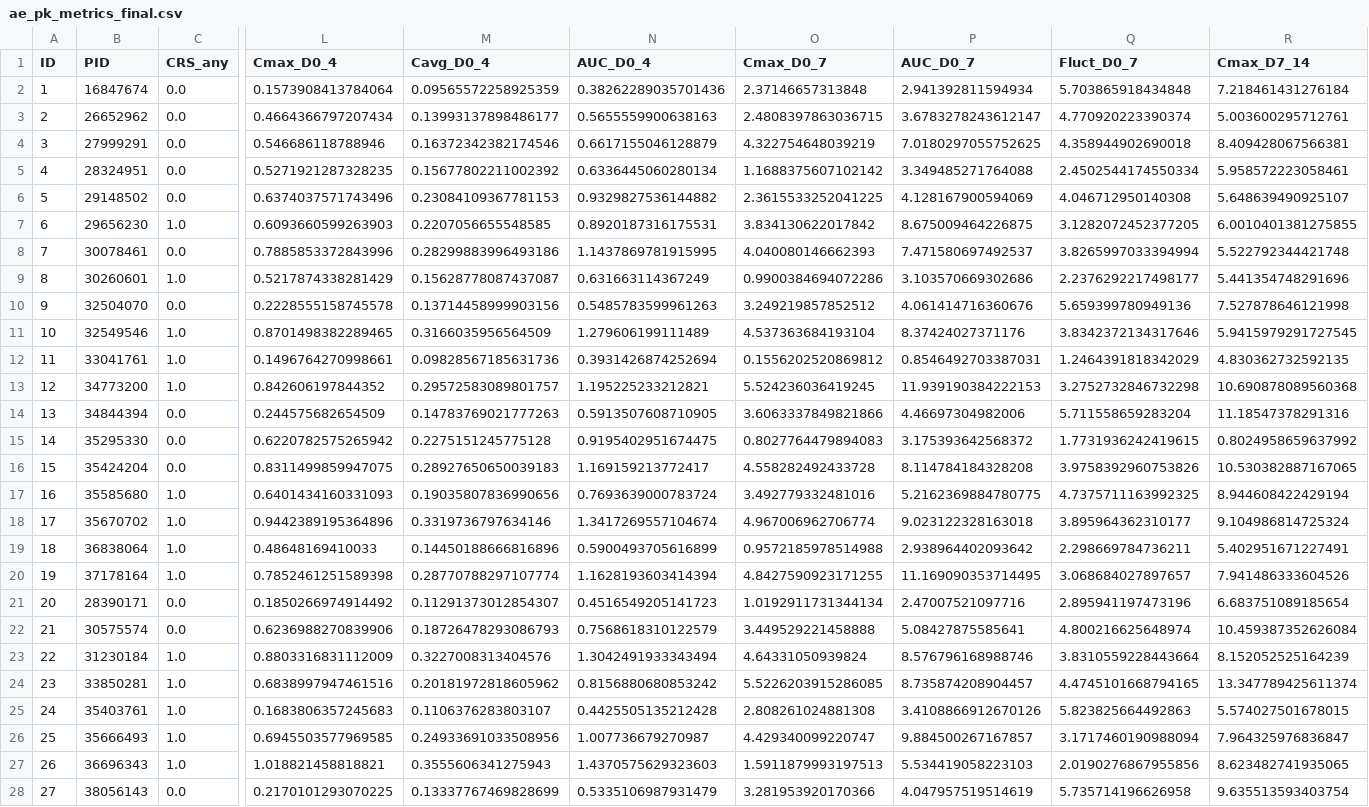
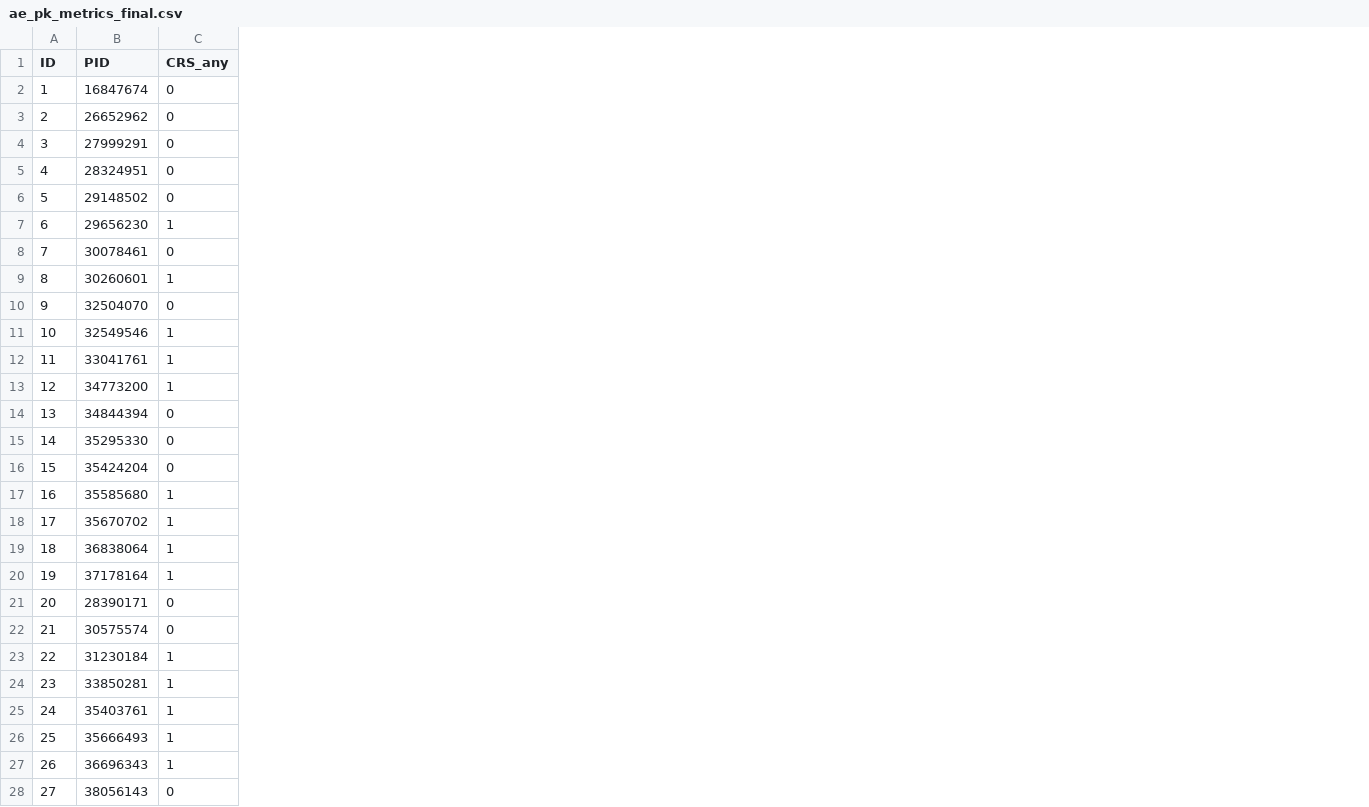
Before and after one commit to sueinchoi/teclistmab_simulator, a CSV file: ae_pk_metrics_final.csv, drawn as a sheet; only a part is shown, gaps mark what is left out; the diff covers the shown part only; the diff names each change by its address in the sheet, - before the commit and + after, or states it on an @@ line.

Commit message:
Update ae_pk_metrics_final.csv

```diff
--- a/ae_pk_metrics_final.csv
+++ b/ae_pk_metrics_final.csv
-column L (Cmax_D0_4), rows 2-28: 0.1573908413784064 | 0.4664366797207434 | 0.546686118788946 | 0.5271921287328235 | 0.6374037571743496 | 0.6093660599263903 | 0.7885853372843996 | 0.5217874338281429 | 0.2228555158745578 | 0.8701498382289465 | 0.1496764270998661 | 0.842606197844352 | 0.244575682654509 | 0.6220782575265942 | 0.8311499859947075 | 0.6401434160331093 | 0.9442389195364896 | 0.48648169410033 | 0.7852461251589398 | 0.1850266974914492 | 0.6236988270839906 | 0.8803316831112009 | 0.6838997947461516 | 0.1683806357245683 | 0.6945503577969585 | 1.018821458818821 | 0.2170101293070225
-column M (Cavg_D0_4), rows 2-28: 0.09565572258925359 | 0.13993137898486177 | 0.16372342382174546 | 0.15677802211002392 | 0.23084109367781153 | 0.2207056655548585 | 0.28299883996493186 | 0.15628778087437087 | 0.13714458999903156 | 0.3166035956564509 | 0.09828567185631736 | 0.29572583089801757 | 0.14783769021777263 | 0.2275151245775128 | 0.28927650650039183 | 0.19035807836990656 | 0.3319736797634146 | 0.14450188666816896 | 0.28770788297107774 | 0.11291373012854307 | 0.18726478293086793 | 0.3227008313404576 | 0.20181972818605962 | 0.1106376283803107 | 0.24933691033508956 | 0.3555606341275943 | 0.13337767469828699
-column N (AUC_D0_4), rows 2-28: 0.38262289035701436 | 0.5655559900638163 | 0.6617155046128879 | 0.6336445060280134 | 0.9329827536144882 | 0.8920187316175531 | 1.1437869781915995 | 0.631663114367249 | 0.5485783599961263 | 1.279606199111489 | 0.3931426874252694 | 1.195225233212821 | 0.5913507608710905 | 0.9195402951674475 | 1.169159213772417 | 0.7693639000783724 | 1.3417269557104674 | 0.5900493705616899 | 1.1628193603414394 | 0.4516549205141723 | 0.7568618310122579 | 1.3042491933343494 | 0.8156880680853242 | 0.4425505135212428 | 1.007736679270987 | 1.4370575629323603 | 0.5335106987931479
-column O (Cmax_D0_7), rows 2-28: 2.37146657313848 | 2.4808397863036715 | 4.322754648039219 | 1.1688375607102142 | 2.3615533252041225 | 3.834130622017842 | 4.040080146662393 | 0.9900384694072286 | 3.249219857852512 | 4.537363684193104 | 0.1556202520869812 | 5.524236036419245 | 3.6063337849821866 | 0.8027764479894083 | 4.558282492433728 | 3.492779332481016 | 4.967006962706774 | 0.9572185978514988 | 4.8427590923171255 | 1.0192911731344134 | 3.449529221458888 | 4.64331050939824 | 5.5226203915286085 | 2.808261024881308 | 4.429340099220747 | 1.5911879993197513 | 3.281953920170366
-column P (AUC_D0_7), rows 2-28: 2.941392811594934 | 3.6783278243612147 | 7.0180297055752625 | 3.349485271764088 | 4.128167900594069 | 8.675009464226875 | 7.471580697492537 | 3.103570669302686 | 4.061414716360676 | 8.37424027371176 | 0.8546492703387031 | 11.939190384222153 | 4.46697304982006 | 3.175393642568372 | 8.114784184328208 | 5.2162369884780775 | 9.023122328163018 | 2.938964402093642 | 11.169090353714495 | 2.47007521097716 | 5.08427875585641 | 8.576796168988746 | 8.735874208904457 | 3.4108866912670126 | 9.884500267167857 | 5.534419058223103 | 4.047957519514619
-column Q (Fluct_D0_7), rows 2-28: 5.703865918434848 | 4.770920223390374 | 4.358944902690018 | 2.4502544174550334 | 4.046712950140308 | 3.1282072452377205 | 3.8265997033394994 | 2.2376292217498177 | 5.659399780949136 | 3.8342372134317646 | 1.2464391818342029 | 3.2752732846732298 | 5.711558659283204 | 1.7731936242419615 | 3.9758392960753826 | 4.7375711163992325 | 3.895964362310177 | 2.298669784736211 | 3.068684027897657 | 2.895941197473196 | 4.800216625648974 | 3.8310559228443664 | 4.4745101668794165 | 5.823825664492863 | 3.1717460190988094 | 2.0190276867955856 | 5.735714196626958
-column R (Cmax_D7_14), rows 2-28: 7.218461431276184 | 5.003600295712761 | 8.409428067566381 | 5.958572223058461 | 5.648639490925107 | 6.0010401381275855 | 5.522792344421748 | 5.441354748291696 | 7.527878646121998 | 5.9415979291727545 | 4.830362732592135 | 10.690878089560368 | 11.18547378291316 | 0.8024958659637992 | 10.530382887167065 | 8.944608422429194 | 9.104986814725324 | 5.402951671227491 | 7.941486333604526 | 6.683751089185654 | 10.459387352626084 | 8.152052525164239 | 13.347789425611374 | 5.574027501678015 | 7.964325976836847 | 8.623482741935065 | 9.635513593403754
-C2:C6 (CRS_any): 0.0
+C2:C6 (CRS_any): 0
-C7 (CRS_any): 1.0
+C7 (CRS_any): 1
-C8 (CRS_any): 0.0
+C8 (CRS_any): 0
-C9 (CRS_any): 1.0
+C9 (CRS_any): 1
-C10 (CRS_any): 0.0
+C10 (CRS_any): 0
-C11:C13 (CRS_any): 1.0
+C11:C13 (CRS_any): 1
-C14:C16 (CRS_any): 0.0
+C14:C16 (CRS_any): 0
-C17:C20 (CRS_any): 1.0
+C17:C20 (CRS_any): 1
-C21:C22 (CRS_any): 0.0
+C21:C22 (CRS_any): 0
-C23:C27 (CRS_any): 1.0
+C23:C27 (CRS_any): 1
-C28 (CRS_any): 0.0
+C28 (CRS_any): 0
```
Also changed, not shown: 1 removed row, 3 removed columns and 2 edited cells elsewhere in this file.
